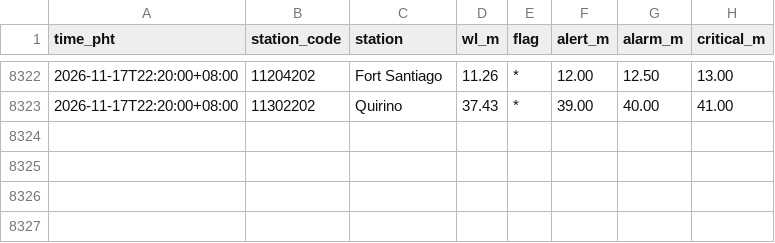
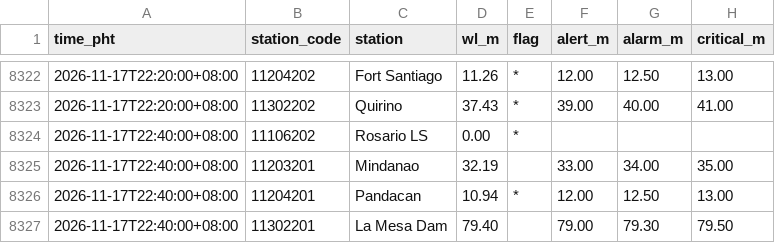
Before and after one commit to krystasis/ph-hazards, a CSV file: data/river_levels/2026-11.csv, drawn as a sheet; only a part is shown, gaps mark what is left out.

```diff
--- a/data/river_levels/2026-11.csv
+++ b/data/river_levels/2026-11.csv
@@ -8323 +8323,5 @@ time_pht,station_code,station,wl_m,flag,alert_m,alarm_m,critical_m
 2026-11-17T22:20:00+08:00,11302202,Quirino,37.43,*,39.00,40.00,41.00
+2026-11-17T22:40:00+08:00,11106202,Rosario LS,0.00,*,,,
+2026-11-17T22:40:00+08:00,11203201,Mindanao,32.19,,33.00,34.00,35.00
+2026-11-17T22:40:00+08:00,11204201,Pandacan,10.94,*,12.00,12.50,13.00
+2026-11-17T22:40:00+08:00,11302201,La Mesa Dam,79.40,,79.00,79.30,79.50
```
Also changed, not shown: data/earthquakes/2026-11.csv, 4 other files.
